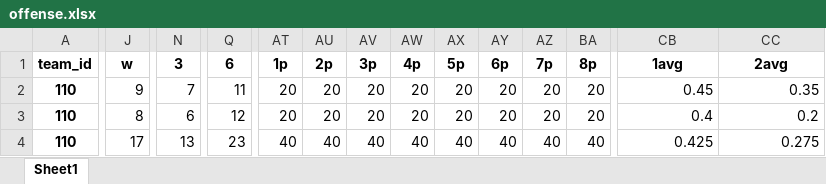
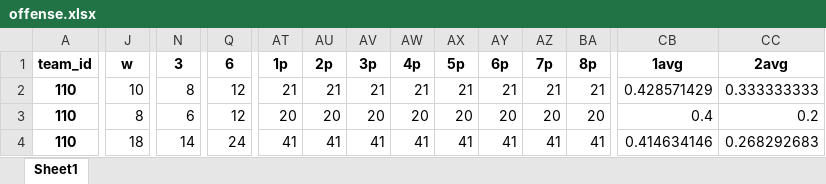
Before and after one commit to fakebenjay/innings-heatmap, an Excel workbook: offense.xlsx, sheet Sheet1, drawn as a sheet; only a part is shown, gaps mark what is left out; values as stored, in another font and other column widths than the file's, no borders; the diff covers the shown part only; the diff names each change by its address in the sheet, - before the commit and + after, or states it on an @@ line.

```diff
--- a/offense.xlsx (sheet Sheet1)
+++ b/offense.xlsx (sheet Sheet1)
-J2 (w): 9
+J2 (w): 10
-N2 (3): 7
+N2 (3): 8
-Q2 (6): 11
+Q2 (6): 12
-AT2 (1p): 20
+AT2 (1p): 21
-AU2 (2p): 20
+AU2 (2p): 21
-AV2 (3p): 20
+AV2 (3p): 21
-AW2 (4p): 20
+AW2 (4p): 21
-AX2 (5p): 20
+AX2 (5p): 21
-AY2 (6p): 20
+AY2 (6p): 21
-AZ2 (7p): 20
+AZ2 (7p): 21
-BA2 (8p): 20
+BA2 (8p): 21
-CB2 (1avg): 0.45
+CB2 (1avg): 0.428571429
-CC2 (2avg): 0.35
+CC2 (2avg): 0.333333333
-J4 (w): 17
+J4 (w): 18
-N4 (3): 13
+N4 (3): 14
-Q4 (6): 23
+Q4 (6): 24
-AT4 (1p): 40
+AT4 (1p): 41
-AU4 (2p): 40
+AU4 (2p): 41
-AV4 (3p): 40
+AV4 (3p): 41
-AW4 (4p): 40
+AW4 (4p): 41
-AX4 (5p): 40
+AX4 (5p): 41
-AY4 (6p): 40
+AY4 (6p): 41
-AZ4 (7p): 40
+AZ4 (7p): 41
-BA4 (8p): 40
+BA4 (8p): 41
-CB4 (1avg): 0.425
+CB4 (1avg): 0.414634146
-CC4 (2avg): 0.275
+CC4 (2avg): 0.268292683
```
Also changed, not shown: 2 added rows, 2 removed rows and 1347 edited cells elsewhere in this sheet, defense.xlsx, 2 other files.
